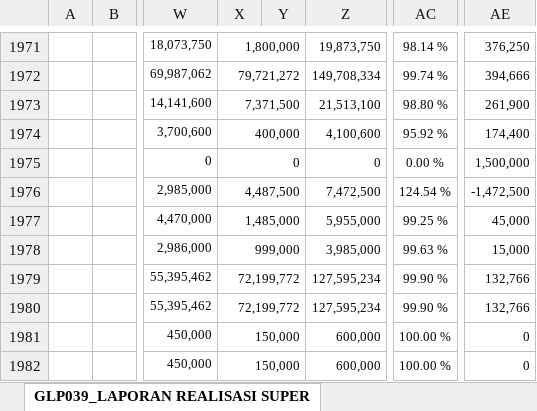
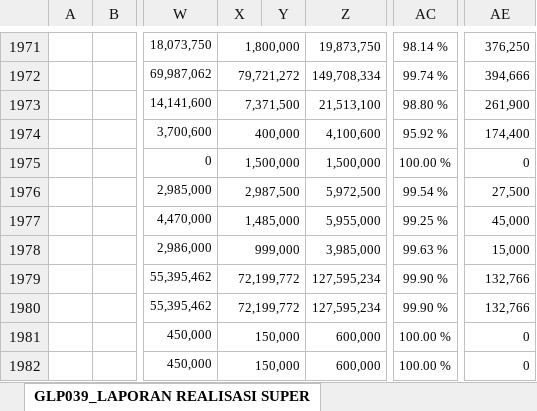
Before and after one commit to edimistiono/TA.2023, an Excel workbook: Database/SP2D.xlsx, sheet GLP039_LAPORAN REALISASI SUPER, drawn as a sheet; only a part is shown, gaps mark what is left out; values as stored, in another font and other column widths than the file's, no borders; charts and pictures not drawn; the diff names each change by its address in the sheet, - before the commit and + after, or states it on an @@ line.

```diff
--- a/Database/SP2D.xlsx (sheet GLP039_LAPORAN REALISASI SUPER)
+++ b/Database/SP2D.xlsx (sheet GLP039_LAPORAN REALISASI SUPER)
-X1975: 0
+X1975: 1,500,000
-Z1975: 0
+Z1975: 1,500,000
-AC1975: 0.00 %
+AC1975: 100.00 %
-AE1975: 1,500,000
+AE1975: 0
-X1976: 4,487,500
+X1976: 2,987,500
-Z1976: 7,472,500
+Z1976: 5,972,500
-AC1976: 124.54 %
+AC1976: 99.54 %
-AE1976: -1,472,500
+AE1976: 27,500
```
Also changed, not shown: Database/MONITORING DETAIL TRANSAKSI FA 16 SEGMEN VERSI SP2D.xlsx, 1 other file.
